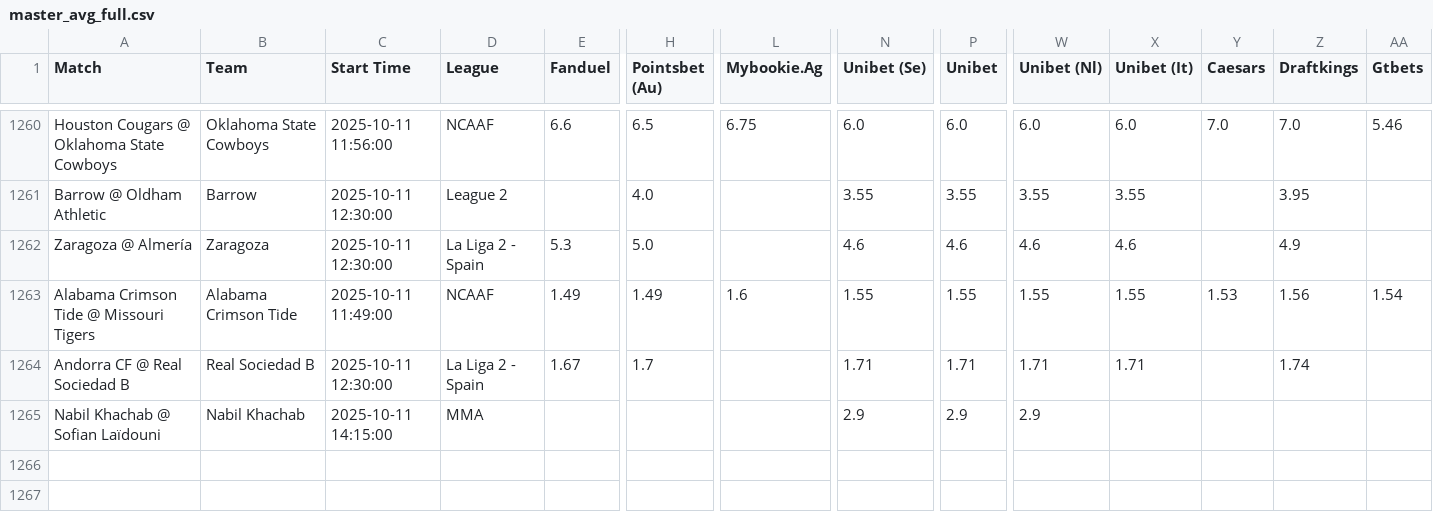
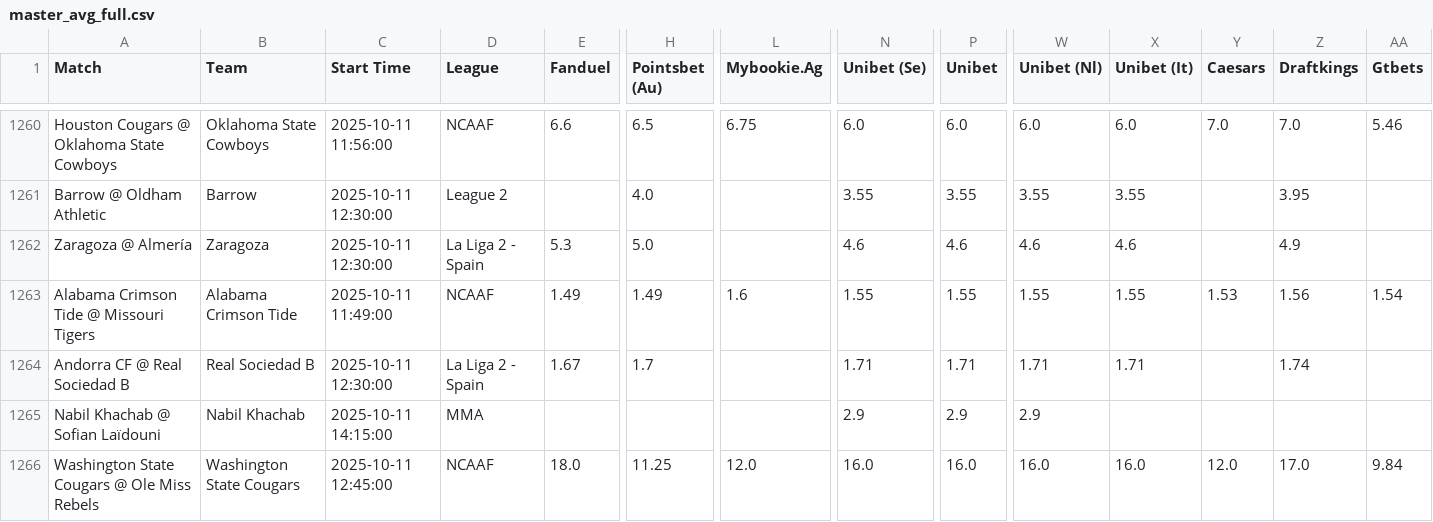
Before and after one commit to aqsmith02/paper-betting-tracker, a CSV file: codebase/data/master_avg_full.csv, drawn as a sheet; only a part is shown, gaps mark what is left out; rows hold the shown columns only; the diff names each change by its address in the sheet, - before the commit and + after, or states it on an @@ line.

```diff
--- a/codebase/data/master_avg_full.csv
+++ b/codebase/data/master_avg_full.csv
+row 1266: Washington State Cougars @ Ole Miss Rebels | Washington State Cougars | 2025-10-11 12:45:00 | NCAAF | 18.0 | 11.25 | 12.0 | 16.0 | 16.0 | 16.0 | 16.0 | 12.0 | 17.0 | 9.84
```
Also changed, not shown: codebase/data/master_avg_bets.csv, codebase/data/master_nc_random_bets.csv, 5 other files.
